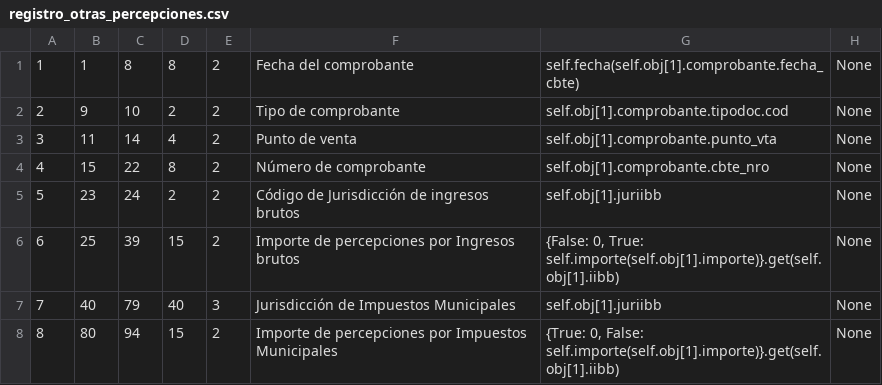
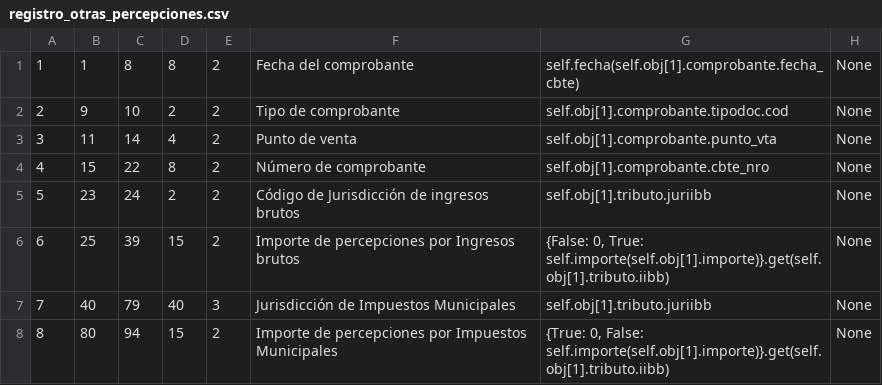
Before and after one commit to AndresVillan/pyafipws.web2py-app, a CSV file: private/registro_otras_percepciones.csv, drawn as a sheet.

```diff
--- a/private/registro_otras_percepciones.csv
+++ b/private/registro_otras_percepciones.csv
@@ -4,5 +4,5 @@
 4,15,22,8,2,"Número de comprobante","self.obj[1].comprobante.cbte_nro","None"
-5,23,24,2,2,"Código de Jurisdicción de ingresos brutos","self.obj[1].juriibb","None"
-6,25,39,15,2,"Importe de percepciones por Ingresos brutos","{False: 0, True: self.importe(self.obj[1].importe)}.get(self.obj[1].iibb)","None"
-7,40,79,40,3,"Jurisdicción de Impuestos Municipales","self.obj[1].juriibb","None"
-8,80,94,15,2,"Importe de percepciones por Impuestos Municipales","{True: 0, False: self.importe(self.obj[1].importe)}.get(self.obj[1].iibb)","None"
+5,23,24,2,2,"Código de Jurisdicción de ingresos brutos","self.obj[1].tributo.juriibb","None"
+6,25,39,15,2,"Importe de percepciones por Ingresos brutos","{False: 0, True: self.importe(self.obj[1].importe)}.get(self.obj[1].tributo.iibb)","None"
+7,40,79,40,3,"Jurisdicción de Impuestos Municipales","self.obj[1].tributo.juriibb","None"
+8,80,94,15,2,"Importe de percepciones por Impuestos Municipales","{True: 0, False: self.importe(self.obj[1].importe)}.get(self.obj[1].tributo.iibb)","None"
```
Also changed, not shown: 16 other files.
